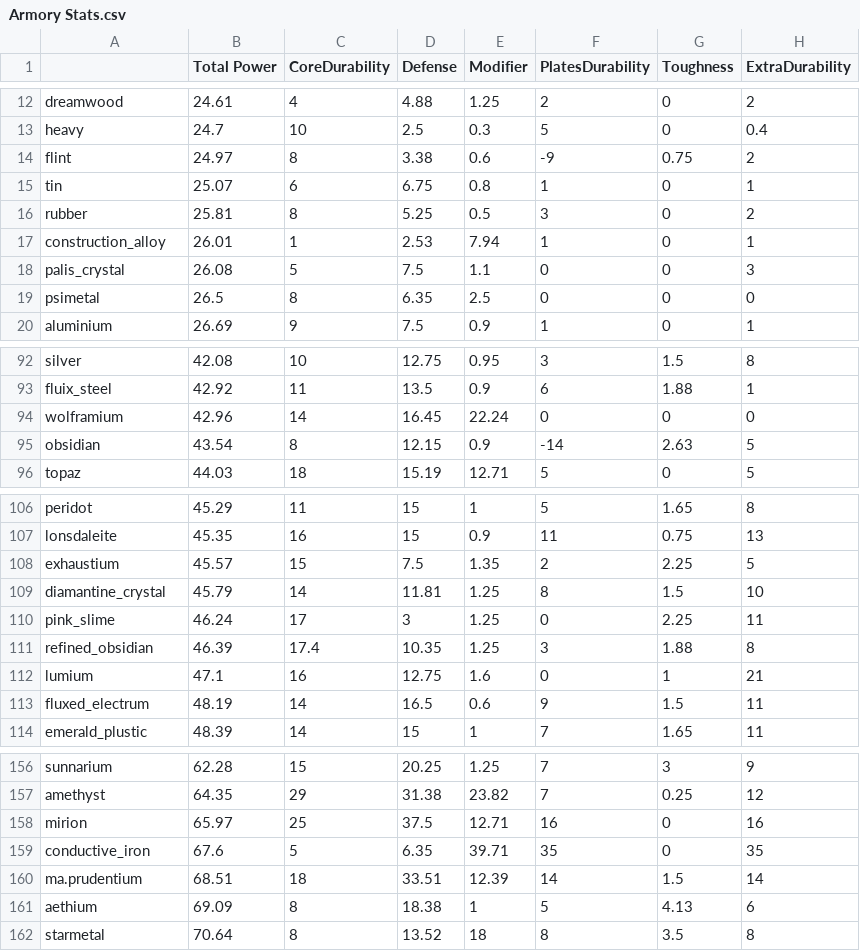
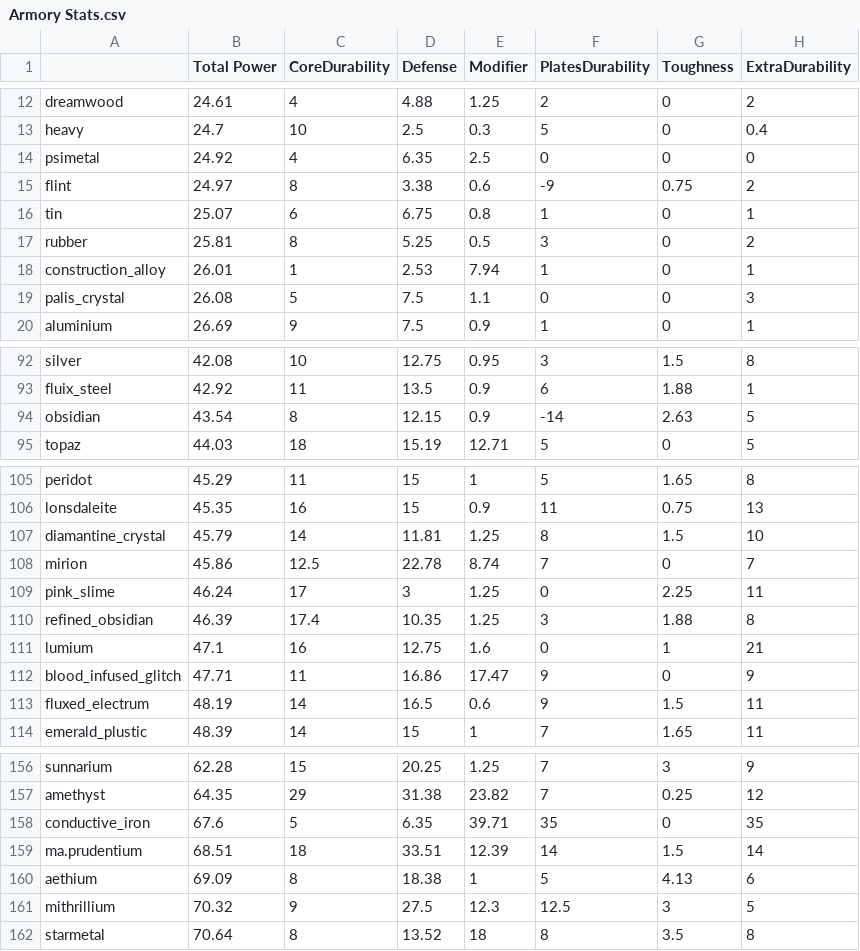
Before and after one commit to EnigmaticaModpacks/Enigmatica2Expert, a CSV file: dev/tools/tcon/stats/Armory Stats.csv, drawn as a sheet; only a part is shown, gaps mark what is left out; removed rows and columns are numbered as before the commit, all else as after; the diff covers the shown part only; the diff names each change by its address in the sheet, - before the commit and + after, or states it on an @@ line.

```diff
--- a/dev/tools/tcon/stats/Armory Stats.csv
+++ b/dev/tools/tcon/stats/Armory Stats.csv
+row 14: psimetal | 24.92 | 4 | 6.35 | 2.5 | 0 | 0 | 0
-row 19: psimetal | 26.5 | 8 | 6.35 | 2.5 | 0 | 0 | 0
-row 94: wolframium | 42.96 | 14 | 16.45 | 22.24 | 0 | 0 | 0
-row 108: exhaustium | 45.57 | 15 | 7.5 | 1.35 | 2 | 2.25 | 5
+row 108: mirion | 45.86 | 12.5 | 22.78 | 8.74 | 7 | 0 | 7
+row 112: blood_infused_glitch | 47.71 | 11 | 16.86 | 17.47 | 9 | 0 | 9
-row 158: mirion | 65.97 | 25 | 37.5 | 12.71 | 16 | 0 | 16
+row 161: mithrillium | 70.32 | 9 | 27.5 | 12.3 | 12.5 | 3 | 5
```
Also changed, not shown: 2 added rows elsewhere in this file, dev/tools/tcon/stats/Arrow Shaft Stats.csv, dev/tools/tcon/stats/Stats.csv, 2 other files.
